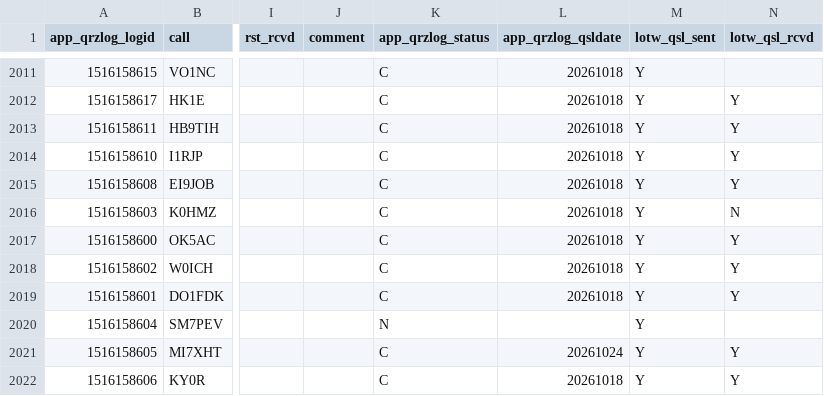
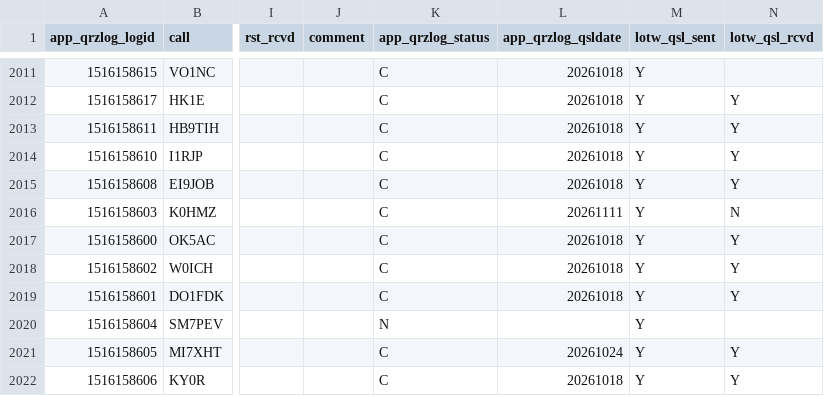
Before and after one commit to gvrocha/contact_mapping, a TSV file: data_output/qrz_qso_table.tsv, drawn as a sheet; only a part is shown, gaps mark what is left out; the diff names each change by its address in the sheet, - before the commit and + after, or states it on an @@ line.

Commit message:
Deploy data 2026-11-12T17:16:07Z

```diff
--- a/data_output/qrz_qso_table.tsv
+++ b/data_output/qrz_qso_table.tsv
-L2016 (app_qrzlog_qsldate): 20261018
+L2016 (app_qrzlog_qsldate): 20261111
```
Also changed, not shown: 2 other files.
